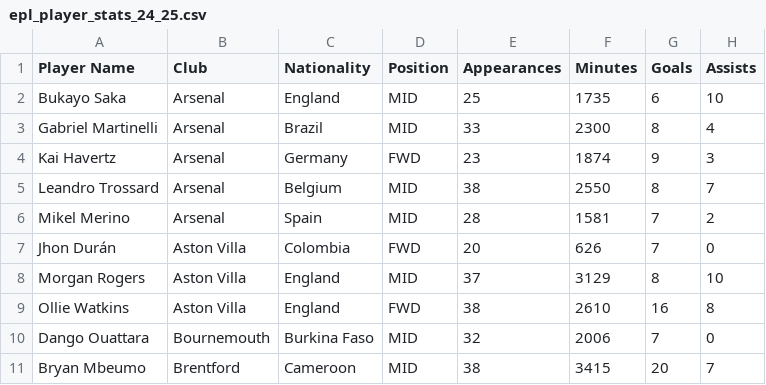
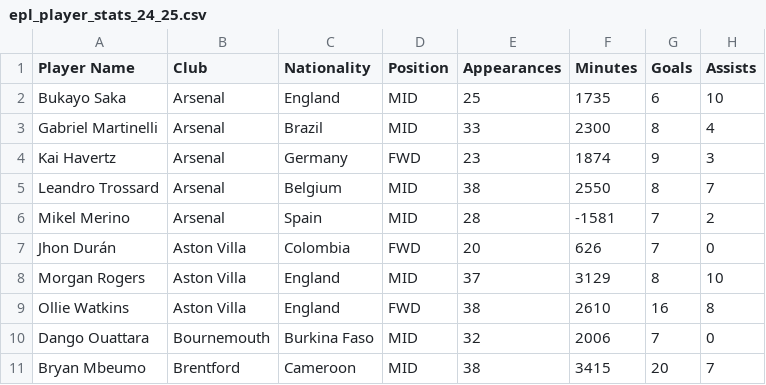
Before and after one commit to kevin10v/football_statistics, a CSV file: epl_player_stats_24_25.csv, drawn as a sheet; only a part is shown; the diff names each change by its address in the sheet, - before the commit and + after, or states it on an @@ line.

```diff
--- a/epl_player_stats_24_25.csv
+++ b/epl_player_stats_24_25.csv
-F6 (Minutes): 1581
+F6 (Minutes): -1581
```
Also changed, not shown: 21 other files.
